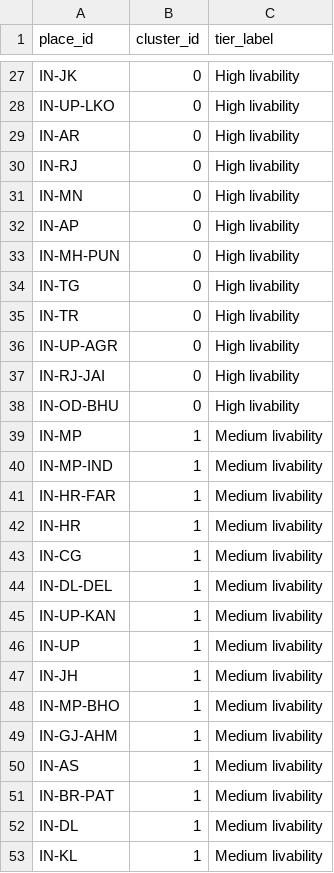
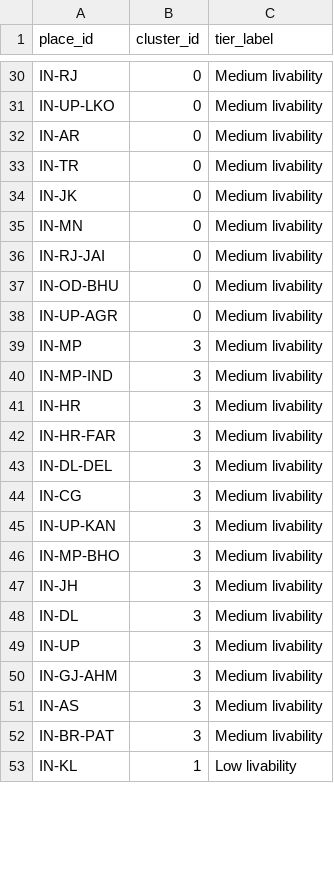
Before and after one commit to PARASMANI-KHUNTE/MCA_DSP_Project_2026, a CSV file: India Livability Intelligence System/data/processed/clusters.csv, drawn as a sheet; only a part is shown, gaps mark what is left out; removed rows and columns are numbered as before the commit, all else as after; the diff covers the shown part only; the diff names each change by its address in the sheet, - before the commit and + after, or states it on an @@ line.

Commit message:
fix(notebooks): re-execute all pipeline notebooks in-place to clear legacy warnings (fixes #57)

```diff
--- a/India Livability Intelligence System/data/processed/clusters.csv
+++ b/India Livability Intelligence System/data/processed/clusters.csv
-A30 (place_id): IN-JK
+A30 (place_id): IN-RJ
-C30:C33 (tier_label): High livability
+C30:C33 (tier_label): Medium livability
-A33 (place_id): IN-RJ
+A33 (place_id): IN-TR
+row 34: IN-JK | 0 | Medium livability
-C35 (tier_label): High livability
+C35 (tier_label): Medium livability
-row 32: IN-AP | 0 | High livability
-row 33: IN-MH-PUN | 0 | High livability
-row 34: IN-TG | 0 | High livability
-row 35: IN-TR | 0 | High livability
-row 36: IN-UP-AGR | 0 | High livability
-C36:C37 (tier_label): High livability
+C36:C37 (tier_label): Medium livability
+row 38: IN-UP-AGR | 0 | Medium livability
-B39:B40 (cluster_id): 1
+B39:B40 (cluster_id): 3
-row 41: IN-HR-FAR | 1 | Medium livability
-B41 (cluster_id): 1
+B41 (cluster_id): 3
-row 43: IN-CG | 1 | Medium livability
+row 42: IN-HR-FAR | 3 | Medium livability
-B43 (cluster_id): 1
+B43 (cluster_id): 3
+row 44: IN-CG | 3 | Medium livability
-B45 (cluster_id): 1
+B45 (cluster_id): 3
-row 46: IN-UP | 1 | Medium livability
-row 47: IN-JH | 1 | Medium livability
-B46 (cluster_id): 1
+B46 (cluster_id): 3
+row 47: IN-JH | 3 | Medium livability
+row 48: IN-DL | 3 | Medium livability
+row 49: IN-UP | 3 | Medium livability
-B50:B52 (cluster_id): 1
+B50:B52 (cluster_id): 3
-row 52: IN-DL | 1 | Medium livability
-C53 (tier_label): Medium livability
+C53 (tier_label): Low livability
```
Also changed, not shown: 12 added rows, 9 removed rows and 25 edited cells elsewhere in this file, India Livability Intelligence System/frontend/public/data/clusters.csv, 23 other files.
